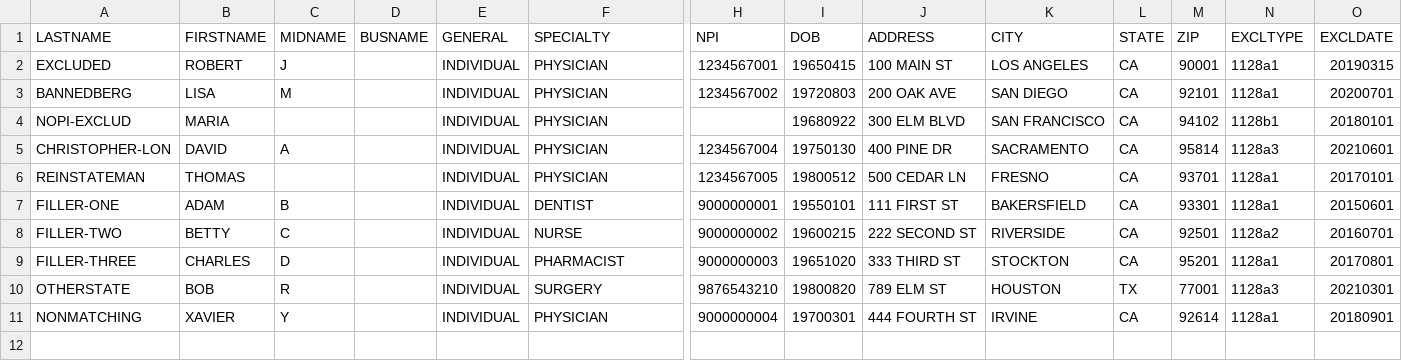
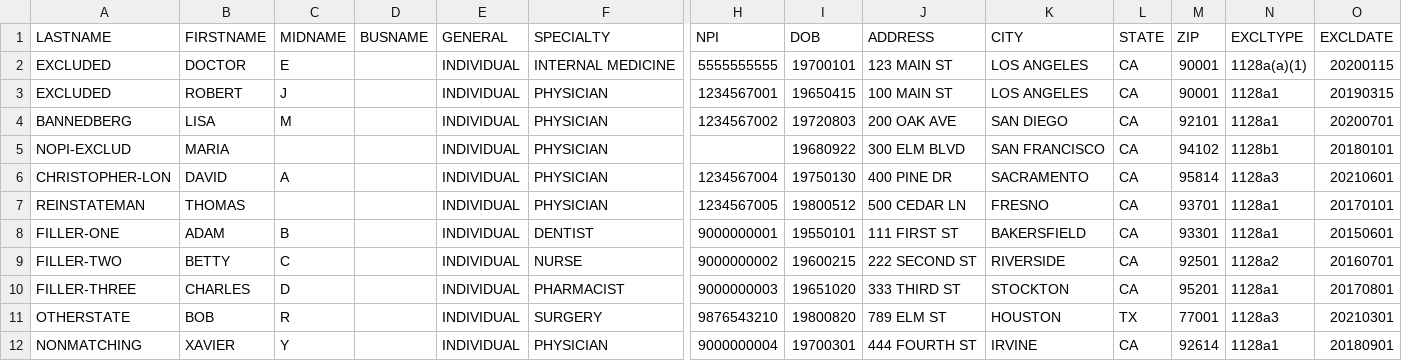
Before and after one commit to karankrishnani/credentialmd-poc, a CSV file: data/UPDATED_test.csv, drawn as a sheet; only a part is shown, gaps mark what is left out; rows hold the shown columns only; the diff names each change by its address in the sheet, - before the commit and + after, or states it on an @@ line.

```diff
--- a/data/UPDATED_test.csv
+++ b/data/UPDATED_test.csv
+row 2: EXCLUDED | DOCTOR | E |  | INDIVIDUAL | INTERNAL MEDICINE | 5555555555 | 19700101 | 123 MAIN ST | LOS ANGELES | CA | 90001 | 1128a(a)(1) | 20200115
```
Also changed, not shown: 6 other files.
